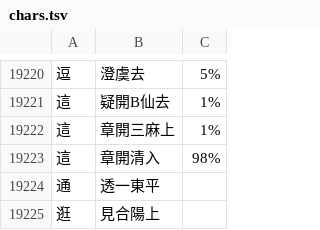
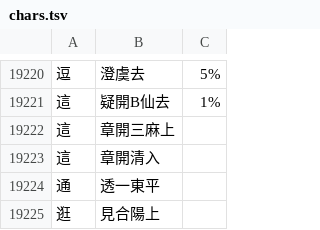
Before and after one commit to nk2028/rime-dict-source, a TSV file: chars.tsv, drawn as a sheet; only a part is shown, gaps mark what is left out.

Commit message:
Change freqs of 這 (do not prefer 入聲 over 上聲)

```diff
--- a/chars.tsv
+++ b/chars.tsv
@@ -19221,4 +19221,4 @@
 這	疑開B仙去	1%
-這	章開三麻上	1%
-這	章開清入	98%
+這	章開三麻上
+這	章開清入
 通	透一東平
```
